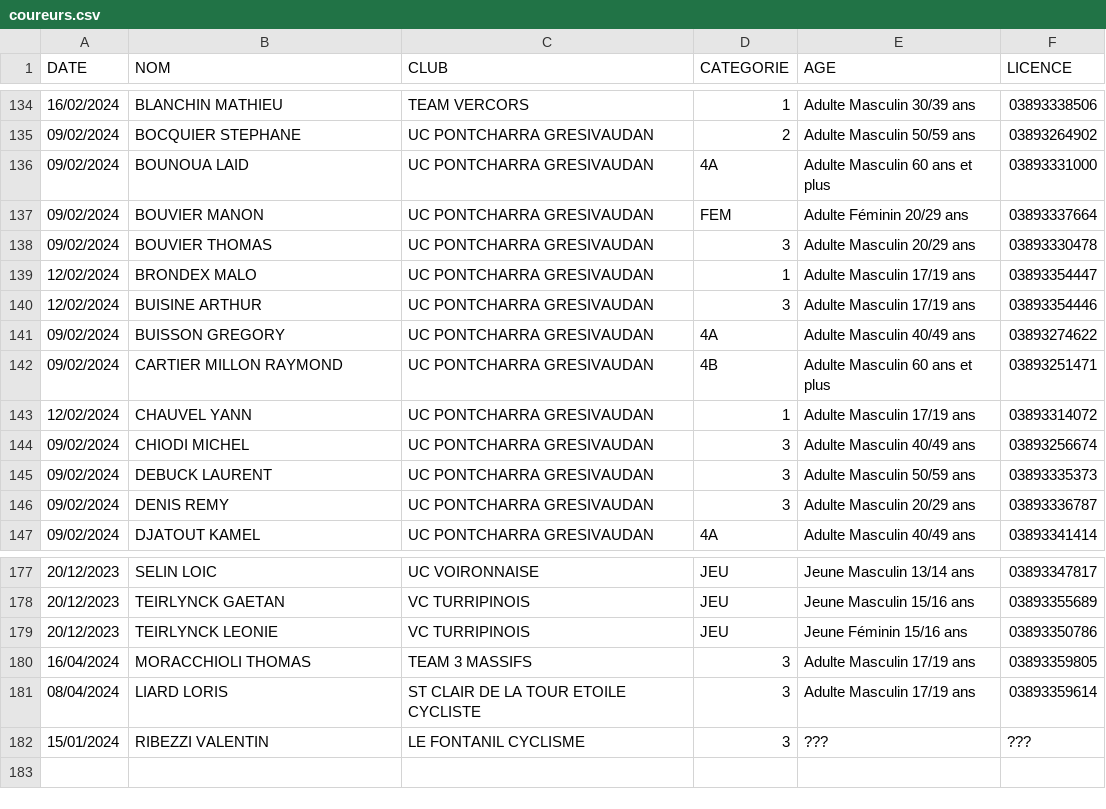
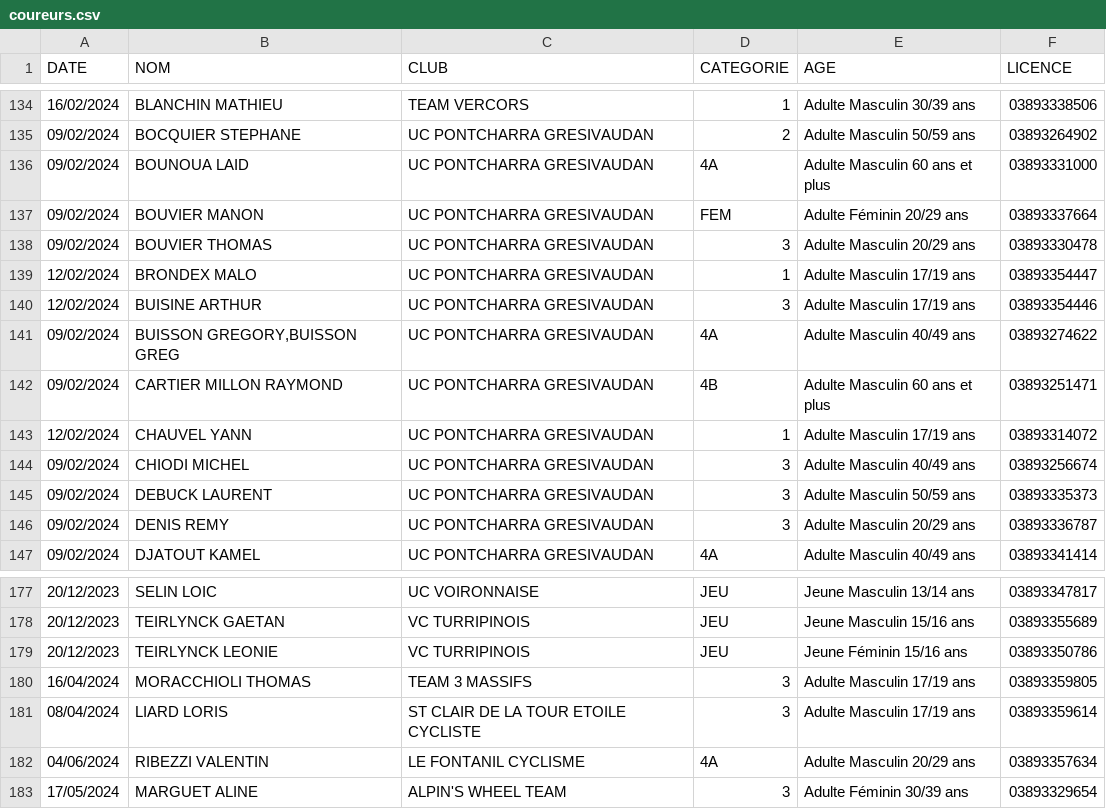
Before and after one commit to TimoWintz/challenge-ufolep, a CSV file: challenge_ufolep_backend/coureurs.csv, drawn as a sheet; only a part is shown, gaps mark what is left out.

```diff
--- a/challenge_ufolep_backend/coureurs.csv
+++ b/challenge_ufolep_backend/coureurs.csv
@@ -140,3 +140,3 @@
 "12/02/2024","BUISINE ARTHUR","UC PONTCHARRA GRESIVAUDAN","3","Adulte Masculin 17/19 ans","03893354446"
-"09/02/2024","BUISSON GREGORY","UC PONTCHARRA GRESIVAUDAN","4A","Adulte Masculin 40/49 ans","03893274622"
+"09/02/2024","BUISSON GREGORY,BUISSON GREG","UC PONTCHARRA GRESIVAUDAN","4A","Adulte Masculin 40/49 ans","03893274622"
 "09/02/2024","CARTIER MILLON RAYMOND","UC PONTCHARRA GRESIVAUDAN","4B","Adulte Masculin 60 ans et plus","03893251471"
@@ -181,2 +181,3 @@
 "08/04/2024","LIARD LORIS","ST CLAIR DE LA TOUR ETOILE CYCLISTE","3","Adulte Masculin 17/19 ans","03893359614"
-"15/01/2024","RIBEZZI VALENTIN","LE FONTANIL CYCLISME","3","???","???"
+"04/06/2024","RIBEZZI VALENTIN","LE FONTANIL CYCLISME","4A","Adulte Masculin 20/29 ans","03893357634"
+"17/05/2024","MARGUET ALINE","ALPIN'S WHEEL TEAM","3","Adulte Féminin 30/39 ans","03893329654"
```
Also changed, not shown: challenge_ufolep_backend/courses/courses.csv, clubs.csv, 16 other files.
